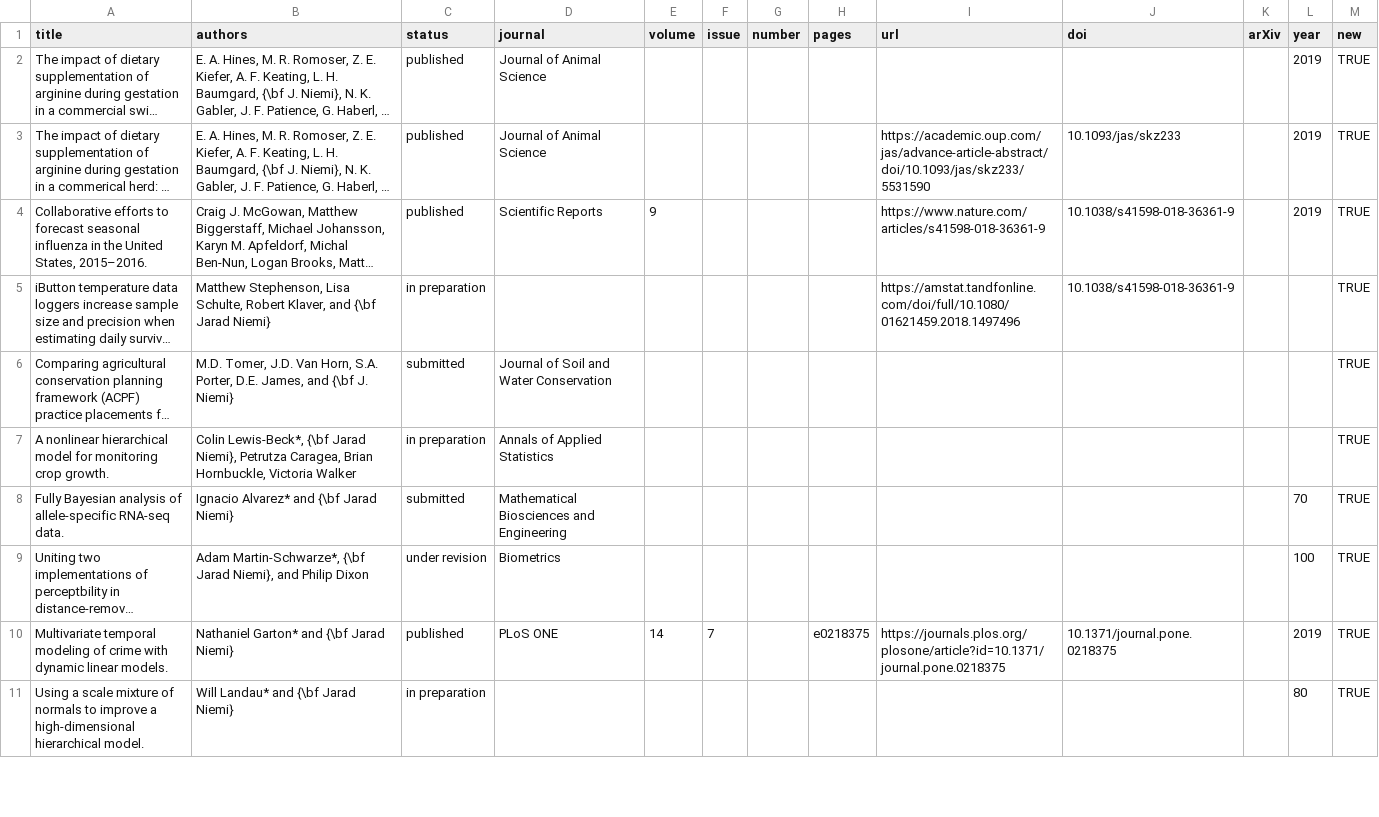
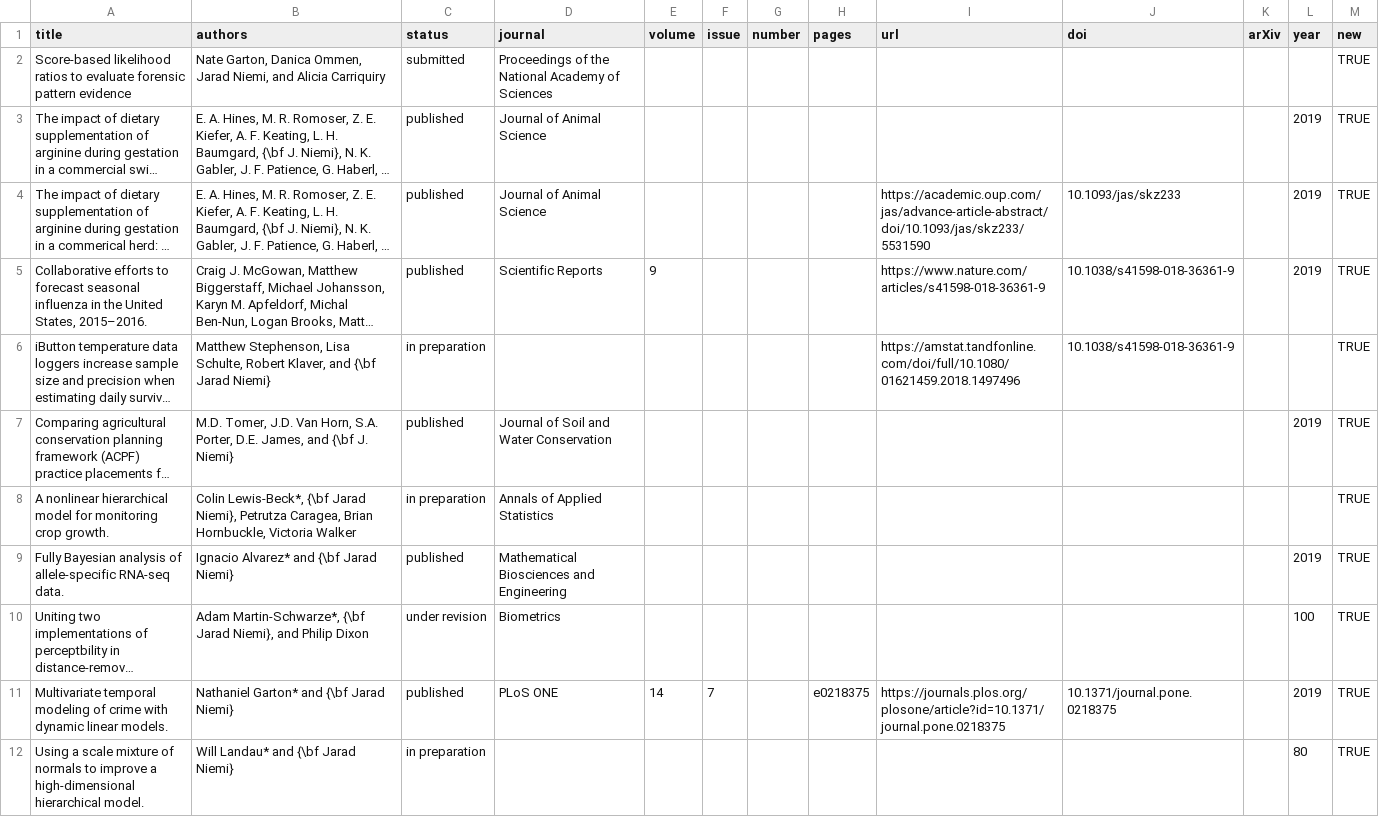
Before and after one commit to jarad/cv, a CSV file: publications.csv, drawn as a sheet; only a part is shown; long unchanged cells end in …; addresses are those after the commit; the diff names each change by its address in the sheet, - before the commit and + after, or states it on an @@ line.

Commit message:
Add publications

```diff
--- a/publications.csv
+++ b/publications.csv
+row 2: Score-based likelihood ratios to evaluate forensic pattern evidence | Nate Garton, Danica Ommen, Jarad Niemi, and Alicia Carriquiry | submitted | Proceedings of the National Academy of Sciences |  |  |  |  |  |  |  |  | TRUE
-C7 (status): submitted
+C7 (status): published
-L7 (year): (empty)
+L7 (year): 2019
-C9 (status): submitted
+C9 (status): published
-L9 (year): 70
+L9 (year): 2019
```
Also changed, not shown: 1 other file.
